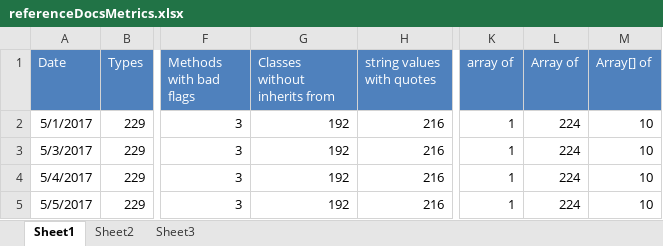
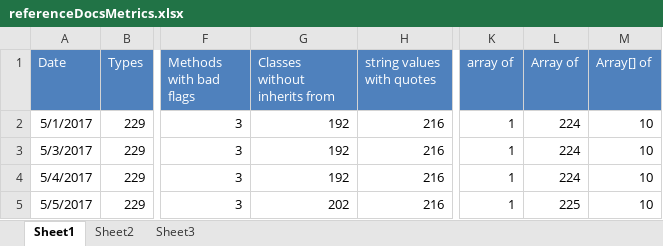
Before and after one commit to kylemwhite/isc, an Excel workbook: referenceDocsMetrics.xlsx, sheet Sheet1, drawn as a sheet; only a part is shown, gaps mark what is left out; values as stored, in another font and other column widths than the file's, no borders; the diff names each change by its address in the sheet, - before the commit and + after, or states it on an @@ line.

```diff
--- a/referenceDocsMetrics.xlsx (sheet Sheet1)
+++ b/referenceDocsMetrics.xlsx (sheet Sheet1)
-G5 (Classes without inherits from): 192
+G5 (Classes without inherits from): 202
-L5 (Array of): 224
+L5 (Array of): 225
```
Also changed, not shown: 5 other files.
